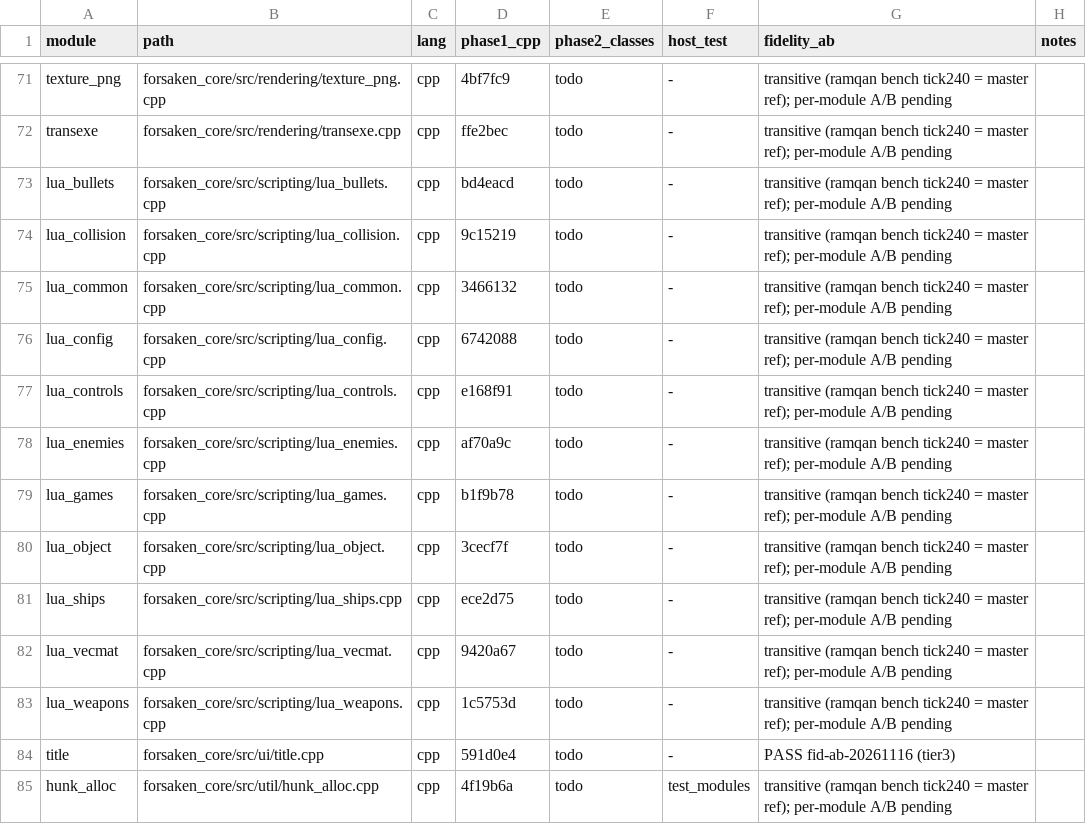
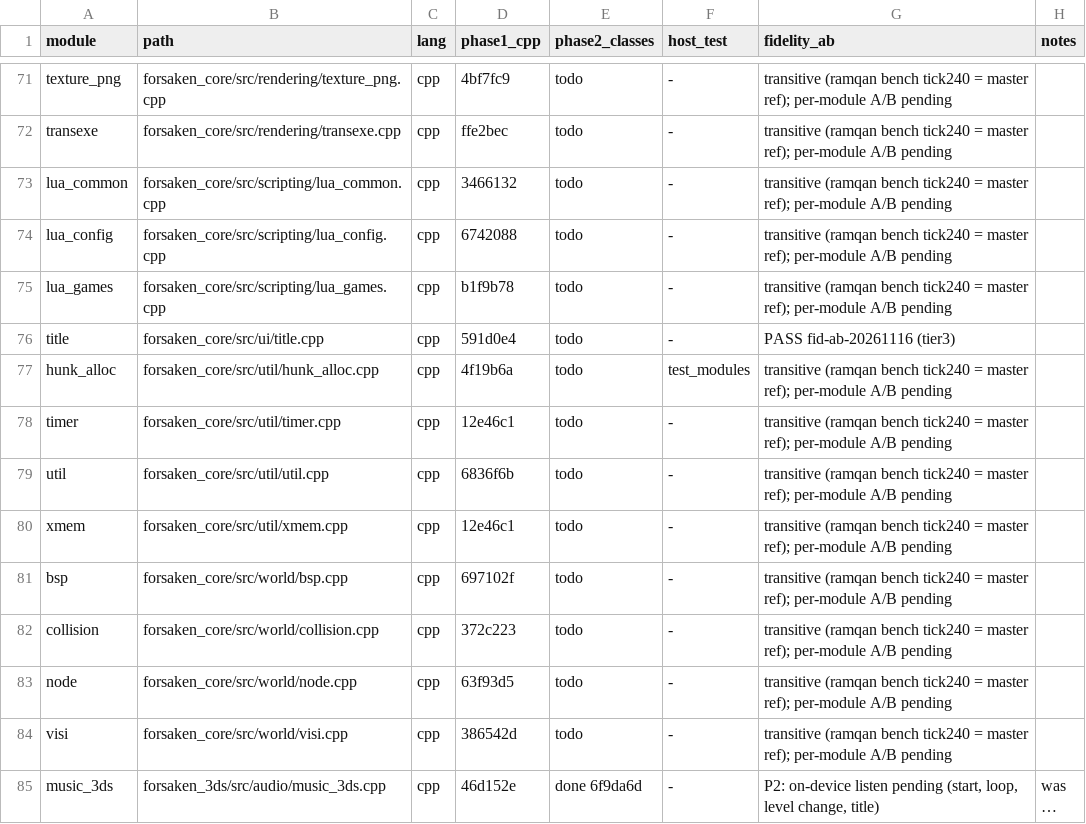
Before and after one commit to colbyshores/forsaken-3ds, a TSV file: docs/CPP_LEDGER.tsv, drawn as a sheet; only a part is shown, gaps mark what is left out; the shorter side is filled out with more unchanged rows; long unchanged cells end in ….

Commit message:
Remove the Lua binding modules nothing registers
lua_bullets, lua_collision, lua_controls, lua_enemies, lua_object,
lua_ships, lua_vecmat and lua_weapons exported only their luaopen_*
entry points; assign_loaders had registered none of them since the
static preload list went, and no script requires them, so none could
be loaded. The modules, their two headers, the empty
assign_loader/assign_loaders pair and their ledger rows go. The live
Lua surface is unchanged: the standard libraries plus lua_config and
lua_games, which title.cpp calls directly.

```diff
--- a/docs/CPP_LEDGER.tsv
+++ b/docs/CPP_LEDGER.tsv
@@ -72,13 +72,5 @@ texture_png	forsaken_core/src/rendering/texture_png.cpp	cpp	4bf7fc9	todo	-	trans
 transexe	forsaken_core/src/rendering/transexe.cpp	cpp	ffe2bec	todo	-	transitive (ramqan bench tick240 = master ref); per-module A/B pending	
-lua_bullets	forsaken_core/src/scripting/lua_bullets.cpp	cpp	bd4eacd	todo	-	transitive (ramqan bench tick240 = master ref); per-module A/B pending	
-lua_collision	forsaken_core/src/scripting/lua_collision.cpp	cpp	9c15219	todo	-	transitive (ramqan bench tick240 = master ref); per-module A/B pending	
 lua_common	forsaken_core/src/scripting/lua_common.cpp	cpp	3466132	todo	-	transitive (ramqan bench tick240 = master ref); per-module A/B pending	
 lua_config	forsaken_core/src/scripting/lua_config.cpp	cpp	6742088	todo	-	transitive (ramqan bench tick240 = master ref); per-module A/B pending	
-lua_controls	forsaken_core/src/scripting/lua_controls.cpp	cpp	e168f91	todo	-	transitive (ramqan bench tick240 = master ref); per-module A/B pending	
-lua_enemies	forsaken_core/src/scripting/lua_enemies.cpp	cpp	af70a9c	todo	-	transitive (ramqan bench tick240 = master ref); per-module A/B pending	
 lua_games	forsaken_core/src/scripting/lua_games.cpp	cpp	b1f9b78	todo	-	transitive (ramqan bench tick240 = master ref); per-module A/B pending	
-lua_object	forsaken_core/src/scripting/lua_object.cpp	cpp	3cecf7f	todo	-	transitive (ramqan bench tick240 = master ref); per-module A/B pending	
-lua_ships	forsaken_core/src/scripting/lua_ships.cpp	cpp	ece2d75	todo	-	transitive (ramqan bench tick240 = master ref); per-module A/B pending	
-lua_vecmat	forsaken_core/src/scripting/lua_vecmat.cpp	cpp	9420a67	todo	-	transitive (ramqan bench tick240 = master ref); per-module A/B pending	
-lua_weapons	forsaken_core/src/scripting/lua_weapons.cpp	cpp	1c5753d	todo	-	transitive (ramqan bench tick240 = master ref); per-module A/B pending	
 title	forsaken_core/src/ui/title.cpp	cpp	591d0e4	todo	-	PASS fid-ab-20261116 (tier3)	
```
Also changed, not shown: 11 other files.
